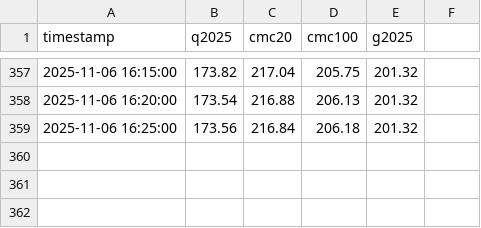
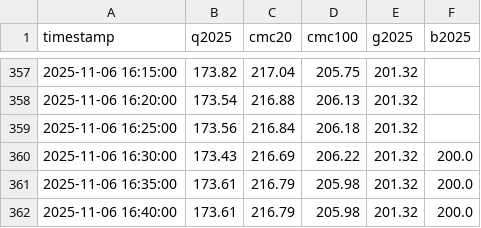
Before and after one commit to huangchaosuper/huangchaosuper.github.io, a CSV file: data/index.csv, drawn as a sheet; only a part is shown, gaps mark what is left out; the diff names each change by its address in the sheet, - before the commit and + after, or states it on an @@ line.

```diff
--- a/data/index.csv
+++ b/data/index.csv
-F1: (empty)
+F1: b2025
+row 360: 2025-11-06 16:30:00 | 173.43 | 216.69 | 206.22 | 201.32 | 200.0
+row 361: 2025-11-06 16:35:00 | 173.61 | 216.79 | 205.98 | 201.32 | 200.0
+row 362: 2025-11-06 16:40:00 | 173.61 | 216.79 | 205.98 | 201.32 | 200.0
```
Also changed, not shown: data/market.csv.
